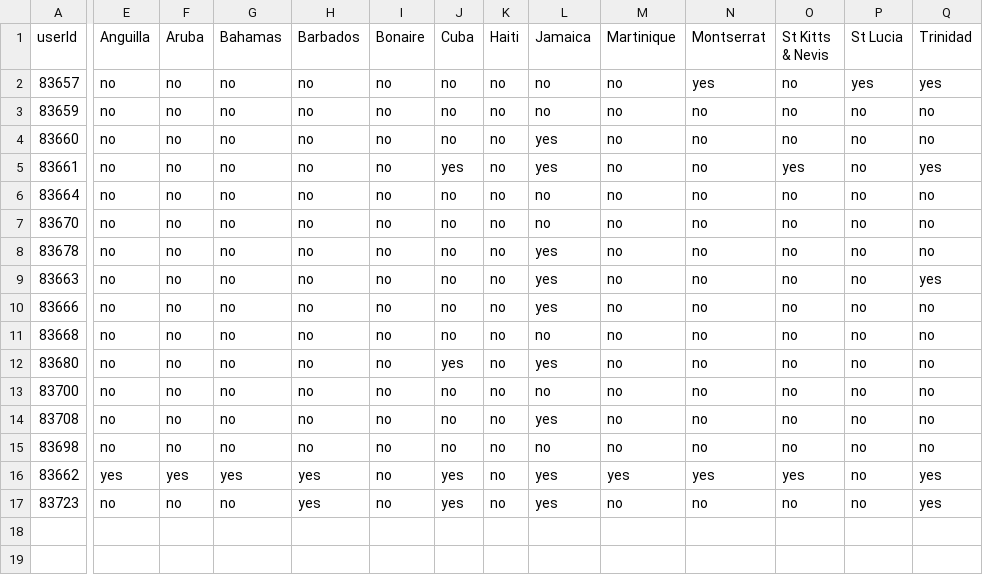
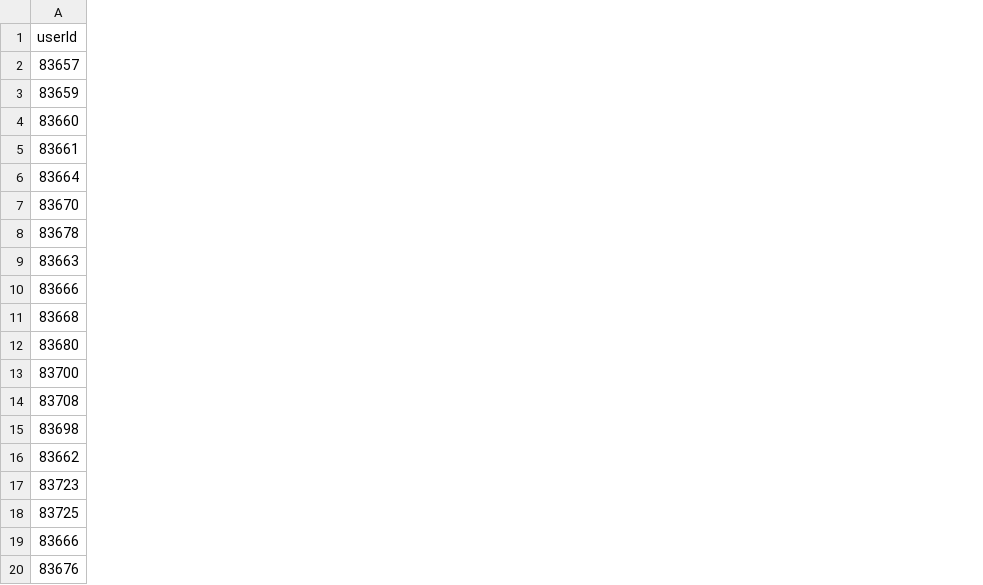
Before and after one commit to UWCCDL/Firefly, a CSV file: groups.csv, drawn as a sheet; only a part is shown, gaps mark what is left out; removed rows and columns are numbered as before the commit, all else as after; rows hold the shown columns only; the diff covers the shown part only; the diff names each change by its address in the sheet, - before the commit and + after, or states it on an @@ line.

```diff
--- a/groups.csv
+++ b/groups.csv
-column E (Anguilla), rows 2-17: no | no | no | no | no | no | no | no | no | no | no | no | no | no | yes | no
-column F (Aruba), rows 2-17: no | no | no | no | no | no | no | no | no | no | no | no | no | no | yes | no
-column G (Bahamas), rows 2-17: no | no | no | no | no | no | no | no | no | no | no | no | no | no | yes | no
-column H (Barbados), rows 2-17: no | no | no | no | no | no | no | no | no | no | no | no | no | no | yes | yes
-column I (Bonaire), rows 2-17: all no
-column J (Cuba), rows 2-17: no | no | no | yes | no | no | no | no | no | no | yes | no | no | no | yes | yes
-column K (Haiti), rows 2-17: all no
-column L (Jamaica), rows 2-17: no | no | yes | yes | no | no | yes | yes | yes | no | yes | no | yes | no | yes | yes
-column M (Martinique), rows 2-17: no | no | no | no | no | no | no | no | no | no | no | no | no | no | yes | no
-column N (Montserrat), rows 2-17: yes | no | no | no | no | no | no | no | no | no | no | no | no | no | yes | no
-column O (St Kitts & Nevis), rows 2-17: no | no | no | yes | no | no | no | no | no | no | no | no | no | no | yes | no
-column P (St Lucia), rows 2-17: yes | no | no | no | no | no | no | no | no | no | no | no | no | no | no | no
-column Q (Trinidad), rows 2-17: yes | no | no | yes | no | no | no | yes | no | no | no | no | no | no | yes | yes
+row 18: 83725
+row 19: 83666
+row 20: 83676
```
Also changed, not shown: 17 removed columns elsewhere in this file, 10 other files.
